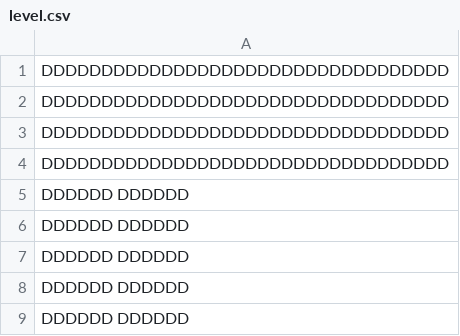
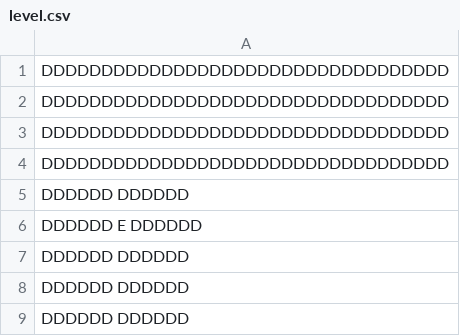
Before and after one commit to RobinZeitlin/SDL2, a CSV file: src/level.csv, drawn as a sheet; only a part is shown.

```diff
--- a/src/level.csv
+++ b/src/level.csv
@@ -5,3 +5,3 @@ DDDDDDDDDDDDDDDDDDDDDDDDDDDDDDDDDD
 DDDDDD                      DDDDDD
-DDDDDD                      DDDDDD
+DDDDDD                   E  DDDDDD
 DDDDDD                      DDDDDD
```
Also changed, not shown: 7 other files.
